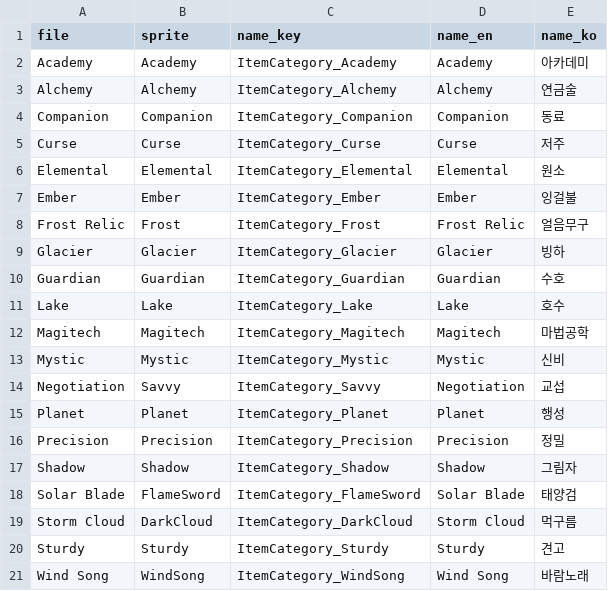
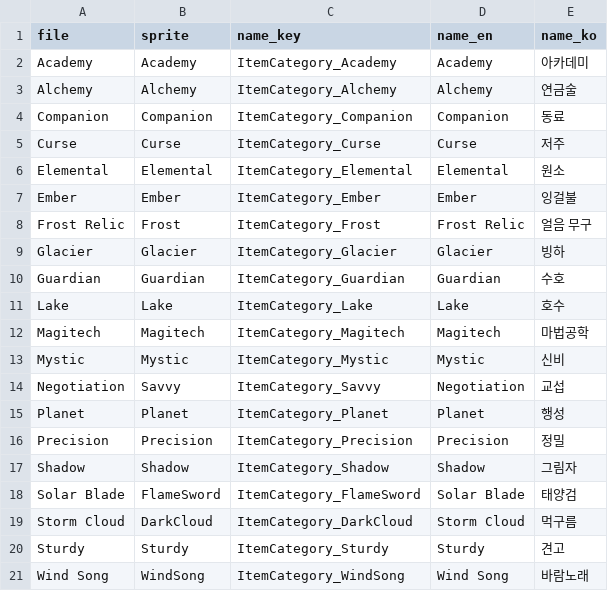
Before and after one commit to gjanwjstk/sephiria-fan-kit, a CSV file: Categories/category_index.csv, drawn as a sheet.

```diff
--- a/Categories/category_index.csv
+++ b/Categories/category_index.csv
@@ -7,3 +7,3 @@ Elemental,Elemental,ItemCategory_Elemental,Elemental,원소
 Ember,Ember,ItemCategory_Ember,Ember,잉걸불
-Frost Relic,Frost,ItemCategory_Frost,Frost Relic,얼음무구
+Frost Relic,Frost,ItemCategory_Frost,Frost Relic,얼음 무구
 Glacier,Glacier,ItemCategory_Glacier,Glacier,빙하
```
Also changed, not shown: artifact_index.csv, weapon_index.csv, 43 other files.
